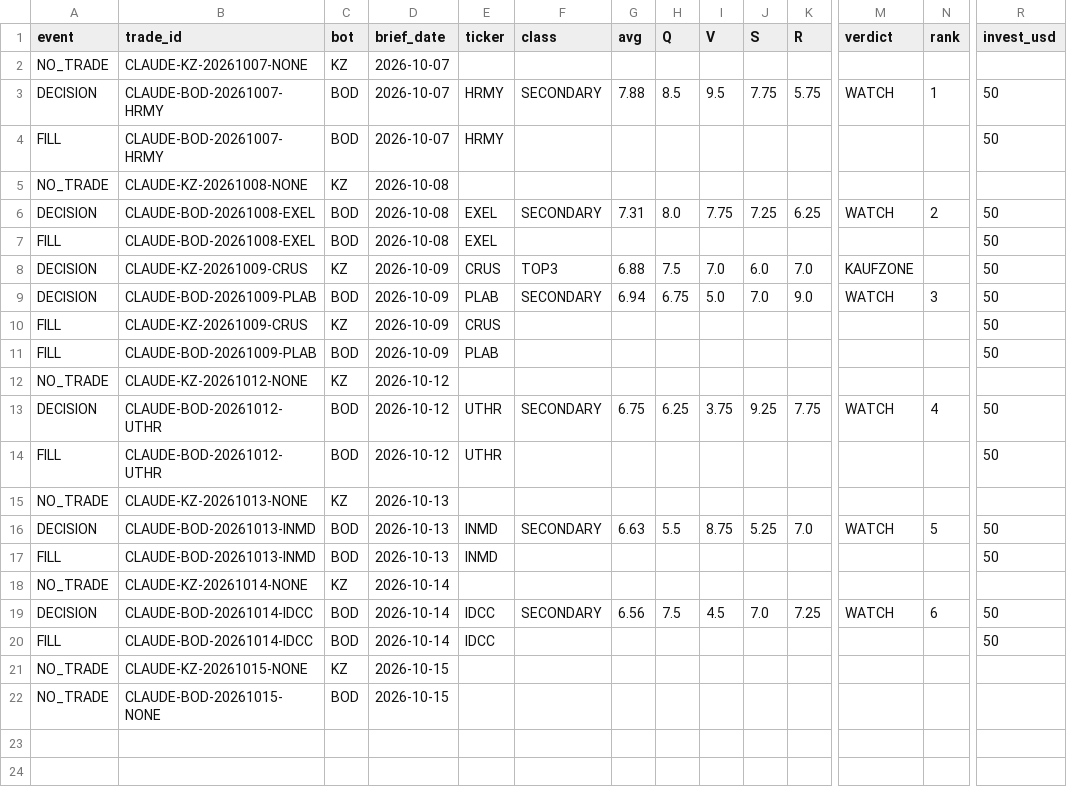
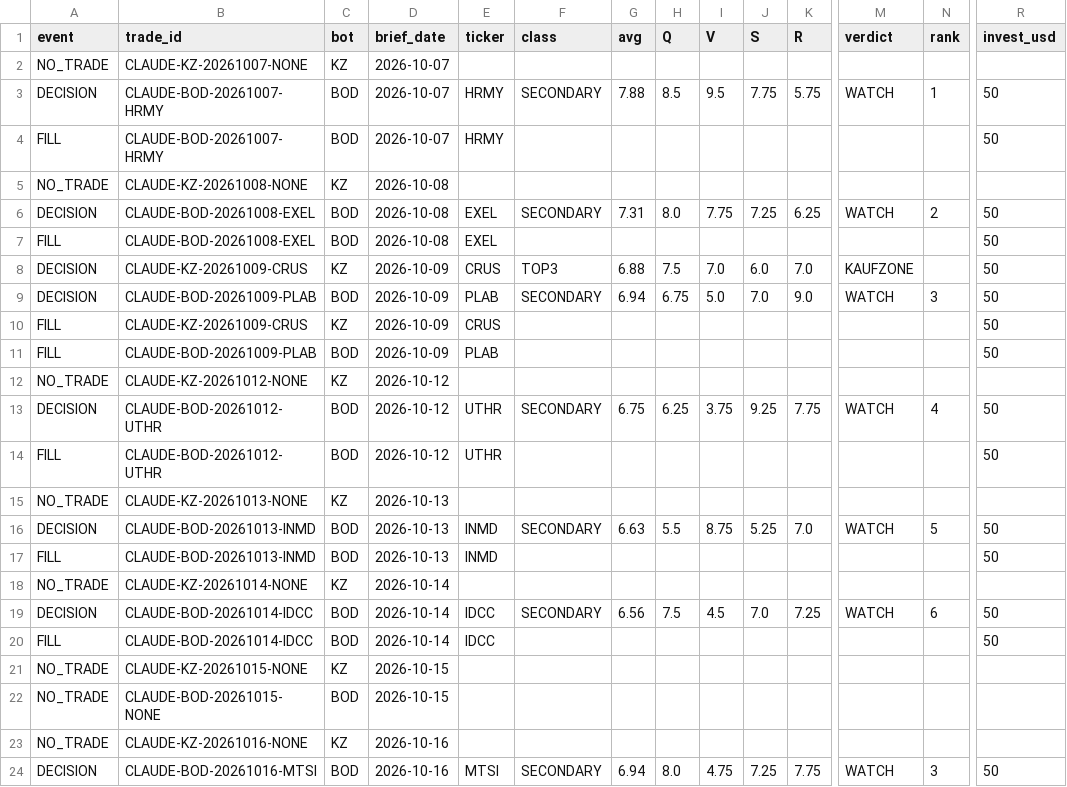
Before and after one commit to dariushfinance/claude-research-ledger, a CSV file: data/paper-trades.csv, drawn as a sheet; only a part is shown, gaps mark what is left out; rows hold the shown columns only; the diff names each change by its address in the sheet, - before the commit and + after, or states it on an @@ line.

```diff
--- a/data/paper-trades.csv
+++ b/data/paper-trades.csv
+row 23: NO_TRADE | CLAUDE-KZ-20261016-NONE | KZ | 2026-10-16
+row 24: DECISION | CLAUDE-BOD-20261016-MTSI | BOD | 2026-10-16 | MTSI | SECONDARY | 6.94 | 8.0 | 4.75 | 7.25 | 7.75 | WATCH | 3 | 50
```
Also changed, not shown: data/paper-snapshots.csv.
